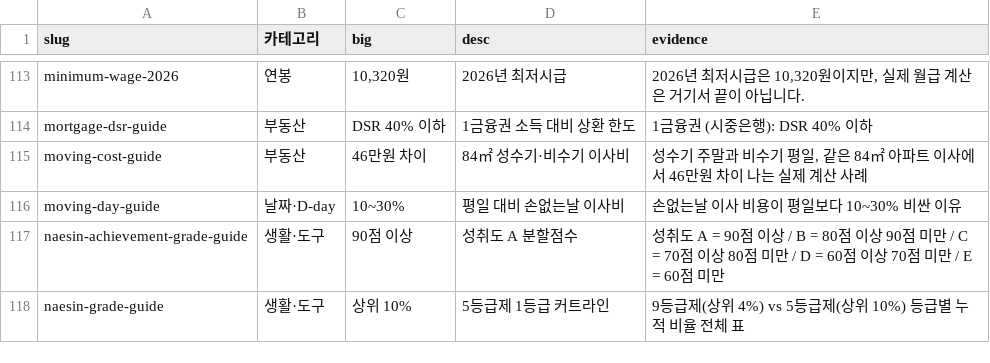
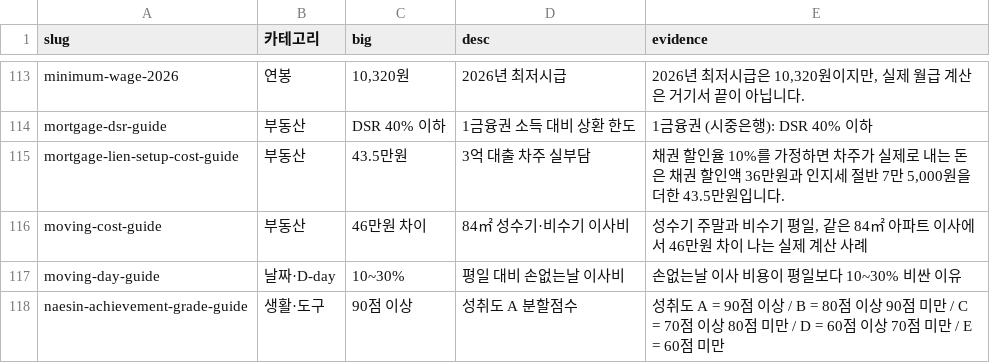
Before and after one commit to kim0618/jptcalc, a CSV file: design/blog-cover-text.csv, drawn as a sheet; only a part is shown, gaps mark what is left out; the shorter side is filled out with more unchanged rows.

```diff
--- a/design/blog-cover-text.csv
+++ b/design/blog-cover-text.csv
@@ -114,2 +114,3 @@ minimum-wage-2026,연봉,"10,320원",2026년 최저시급,"2026년 최저시급
 mortgage-dsr-guide,부동산,DSR 40% 이하,1금융권 소득 대비 상환 한도,1금융권 (시중은행): DSR 40% 이하
+mortgage-lien-setup-cost-guide,부동산,43.5만원,3억 대출 차주 실부담,"채권 할인율 10%를 가정하면 차주가 실제로 내는 돈은 채권 할인액 36만원과 인지세 절반 7만 5,000원을 더한 43.5만원입니다."
 moving-cost-guide,부동산,46만원 차이,84㎡ 성수기·비수기 이사비,"성수기 주말과 비수기 평일, 같은 84㎡ 아파트 이사에서 46만원 차이 나는 실제 계산 사례"
```
Also changed, not shown: 23 other files.
